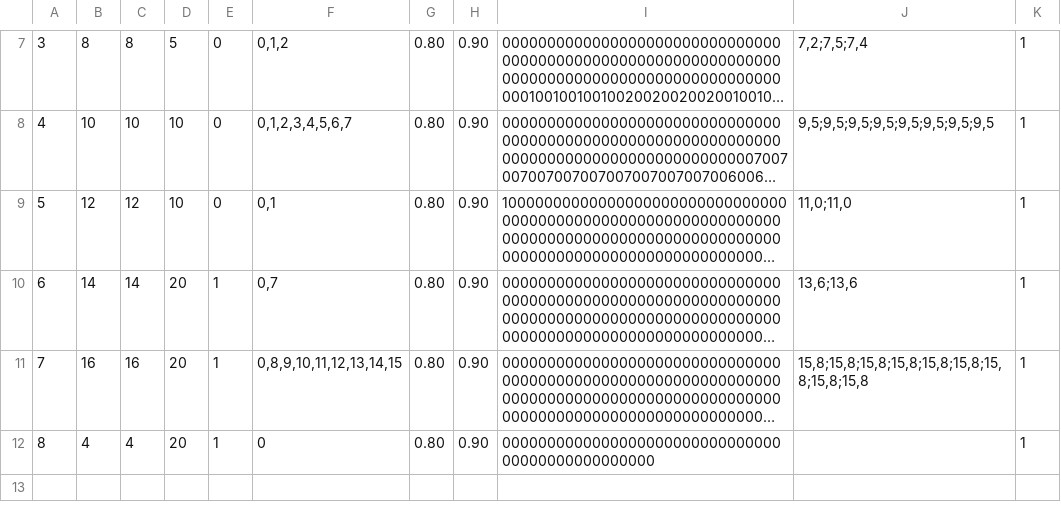
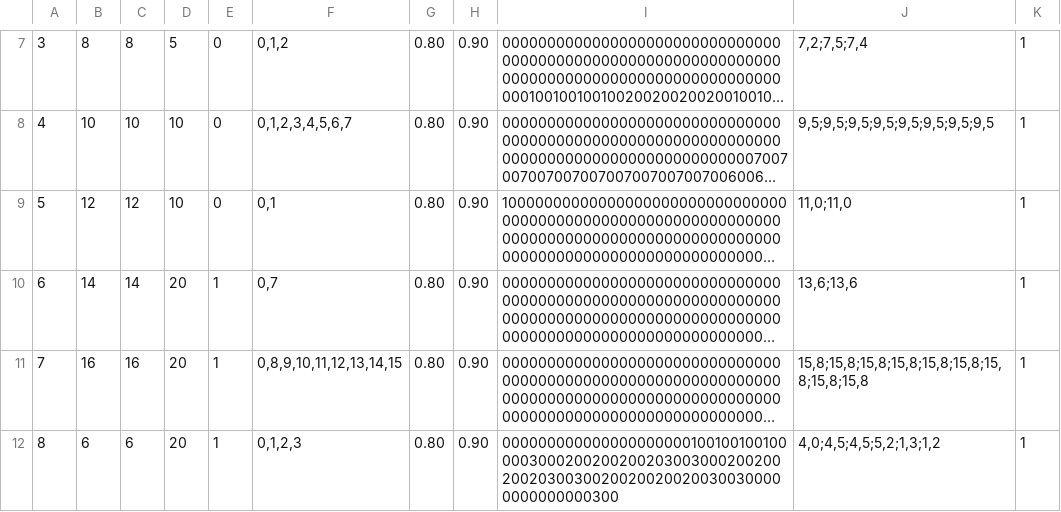
Before and after one commit to madalang-games/project-flood, a CSV file: shared/datas/stage/stage.csv, drawn as a sheet; only a part is shown, gaps mark what is left out; long unchanged cells end in …; the diff names each change by its address in the sheet, - before the commit and + after, or states it on an @@ line.

```diff
--- a/shared/datas/stage/stage.csv
+++ b/shared/datas/stage/stage.csv
-B12: 4
+B12: 6
-C12: 4
+C12: 6
-F12: 0
+F12: 0,1,2,3
-I12: 000000000000000000000000000000000000000000000000
+I12: 000000000000000000000100100100100000300020020020020300300020020020020300300200200200200300300000000000000300
-J12: (empty)
+J12: 4,0;4,5;4,5;5,2;1,3;1,2
```
Also changed, not shown: client/project-flood/Assets/Resources/Data/stage/stage.csv, 4 other files.
